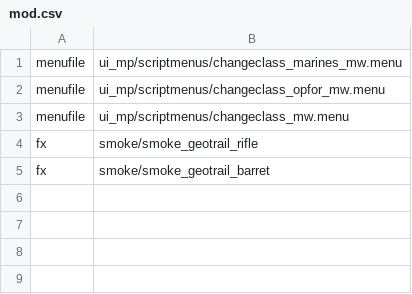
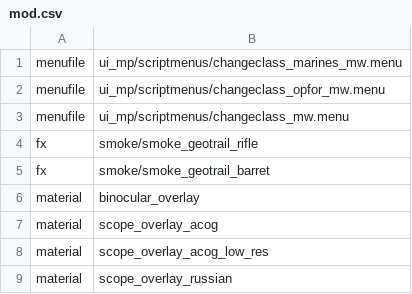
Before and after one commit to GenaSG/ProjectileWeapons, a CSV file: Unranked/mod.csv, drawn as a sheet.

```diff
--- a/Unranked/mod.csv
+++ b/Unranked/mod.csv
@@ -5 +5,5 @@ fx,smoke/smoke_geotrail_rifle
 fx,smoke/smoke_geotrail_barret
+material,binocular_overlay
+material,scope_overlay_acog
+material,scope_overlay_acog_low_res
+material,scope_overlay_russian
```
Also changed, not shown: 12 other files.
